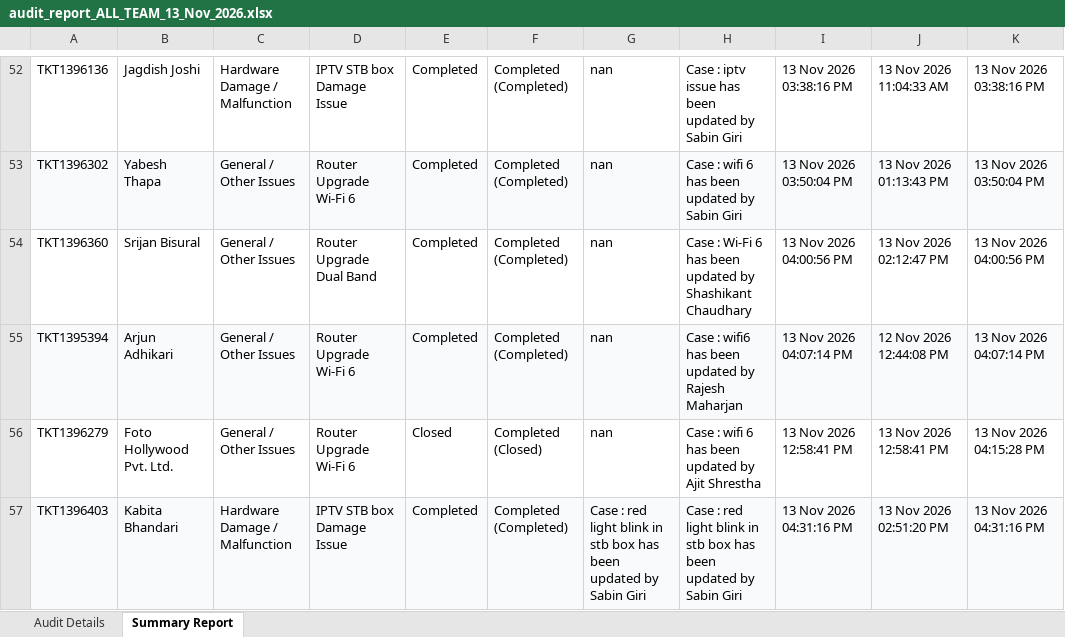
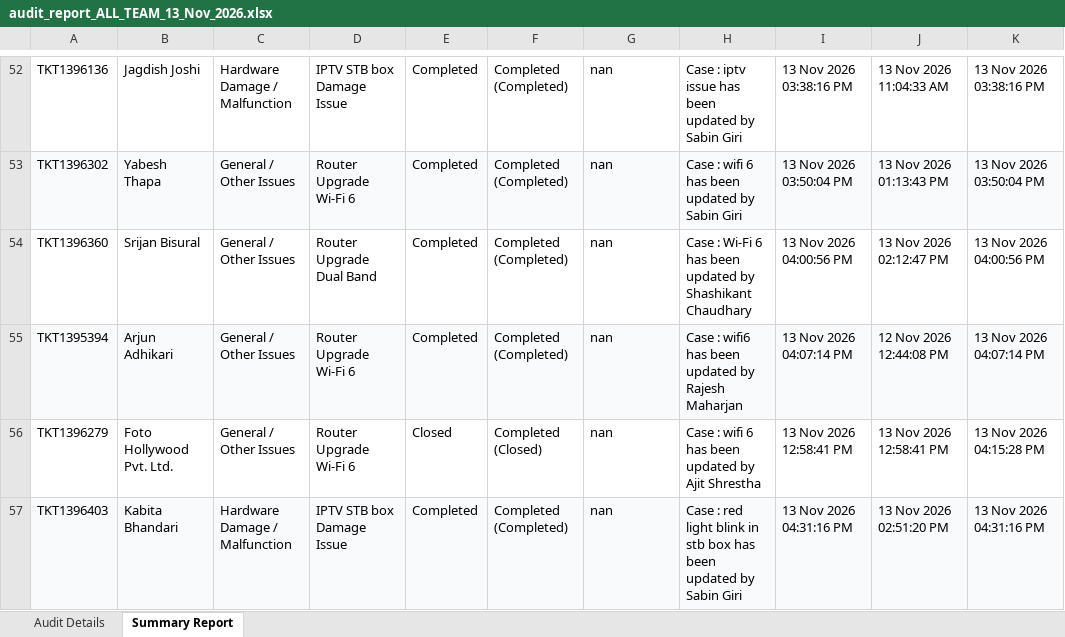
Before and after one commit to pradeepneupane10/employee-audit-app, an Excel workbook: audit_report_ALL_TEAM_13_Nov_2026.xlsx, sheet Summary Report, drawn as a sheet; only a part is shown, gaps mark what is left out; values as stored, in another font and other column widths than the file's, no borders; the diff names each change by its address in the sheet, - before the commit and + after, or states it on an @@ line.

```diff
--- a/audit_report_ALL_TEAM_13_Nov_2026.xlsx (sheet Summary Report)
+++ b/audit_report_ALL_TEAM_13_Nov_2026.xlsx (sheet Summary Report)
-G57: Case : red light blink in stb box has been updated by Sabin Giri
+G57: nan
```
Also changed, not shown: sheet Audit Details, EXECUTIVE_TEAM_AUDIT_REPORT_13_Nov_2026.xlsx, 1 other file.
